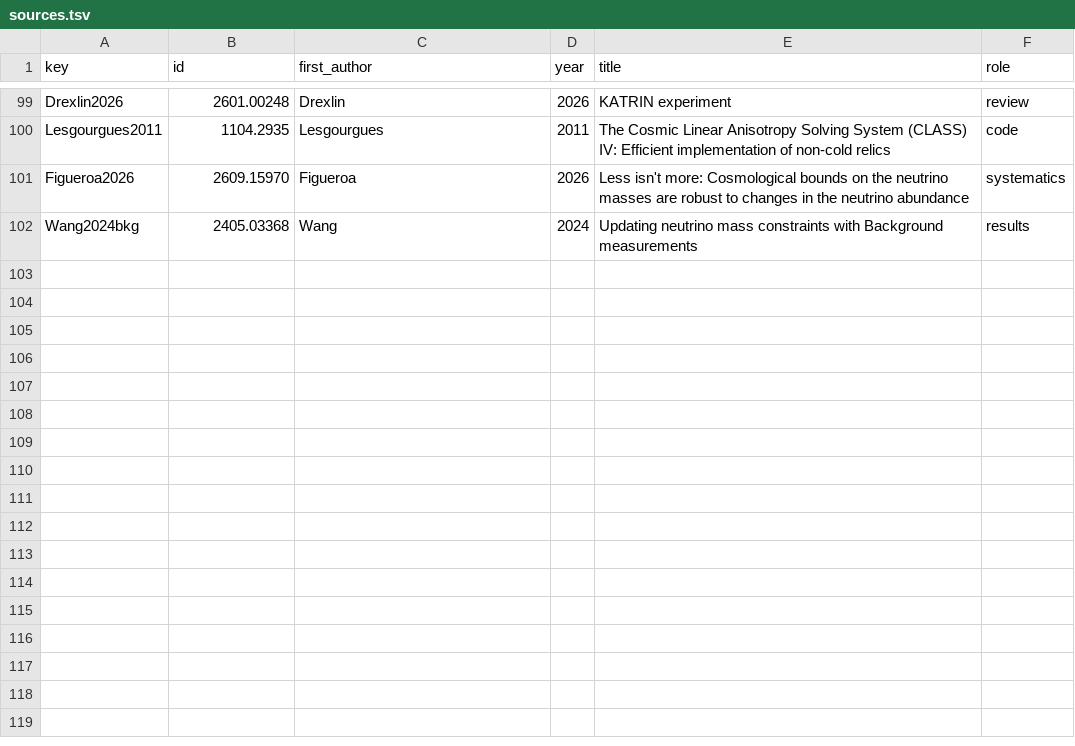
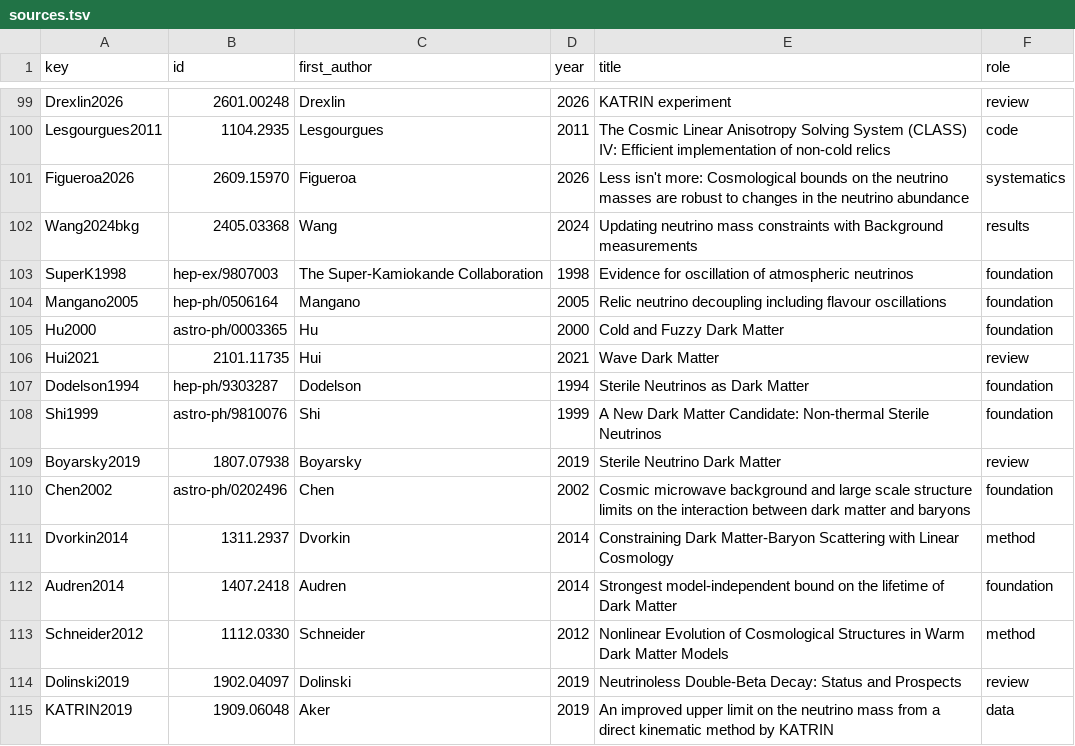
Before and after one commit to corentinravoux/cosmoskill, a TSV file: skills/cosmo-neutrinos-dark-matter/references/sources.tsv, drawn as a sheet; only a part is shown, gaps mark what is left out; the diff names each change by its address in the sheet, - before the commit and + after, or states it on an @@ line.

```diff
--- a/skills/cosmo-neutrinos-dark-matter/references/sources.tsv
+++ b/skills/cosmo-neutrinos-dark-matter/references/sources.tsv
+row 103: SuperK1998 | hep-ex/9807003 | The Super-Kamiokande Collaboration | 1998 | Evidence for oscillation of atmospheric neutrinos | foundation
+row 104: Mangano2005 | hep-ph/0506164 | Mangano | 2005 | Relic neutrino decoupling including flavour oscillations | foundation
+row 105: Hu2000 | astro-ph/0003365 | Hu | 2000 | Cold and Fuzzy Dark Matter | foundation
+row 106: Hui2021 | 2101.11735 | Hui | 2021 | Wave Dark Matter | review
+row 107: Dodelson1994 | hep-ph/9303287 | Dodelson | 1994 | Sterile Neutrinos as Dark Matter | foundation
+row 108: Shi1999 | astro-ph/9810076 | Shi | 1999 | A New Dark Matter Candidate: Non-thermal Sterile Neutrinos | foundation
+row 109: Boyarsky2019 | 1807.07938 | Boyarsky | 2019 | Sterile Neutrino Dark Matter | review
+row 110: Chen2002 | astro-ph/0202496 | Chen | 2002 | Cosmic microwave background and large scale structure limits on the interaction between dark matter and baryons | foundation
+row 111: Dvorkin2014 | 1311.2937 | Dvorkin | 2014 | Constraining Dark Matter-Baryon Scattering with Linear Cosmology | method
+row 112: Audren2014 | 1407.2418 | Audren | 2014 | Strongest model-independent bound on the lifetime of Dark Matter | foundation
+row 113: Schneider2012 | 1112.0330 | Schneider | 2012 | Nonlinear Evolution of Cosmological Structures in Warm Dark Matter Models | method
+row 114: Dolinski2019 | 1902.04097 | Dolinski | 2019 | Neutrinoless Double-Beta Decay: Status and Prospects | review
+row 115: KATRIN2019 | 1909.06048 | Aker | 2019 | An improved upper limit on the neutrino mass from a direct kinematic method by KATRIN | data
```
Also changed, not shown: skills/cosmo-dark-energy-modified-gravity/references/sources.tsv, skills/cosmo-inflation-primordial/references/sources.tsv, 20 other files.
